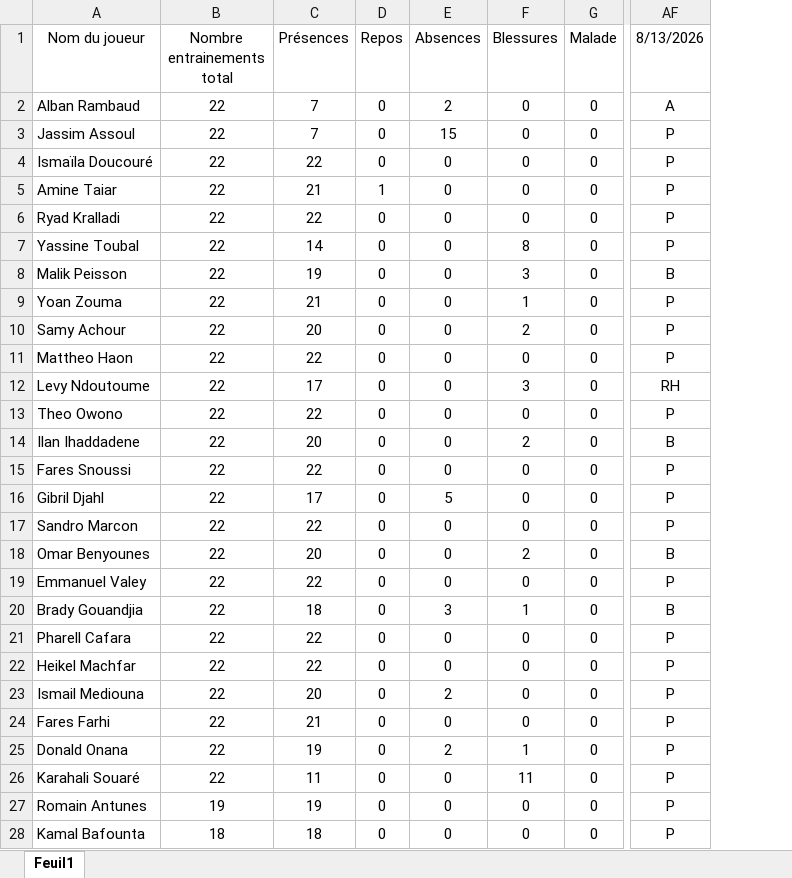
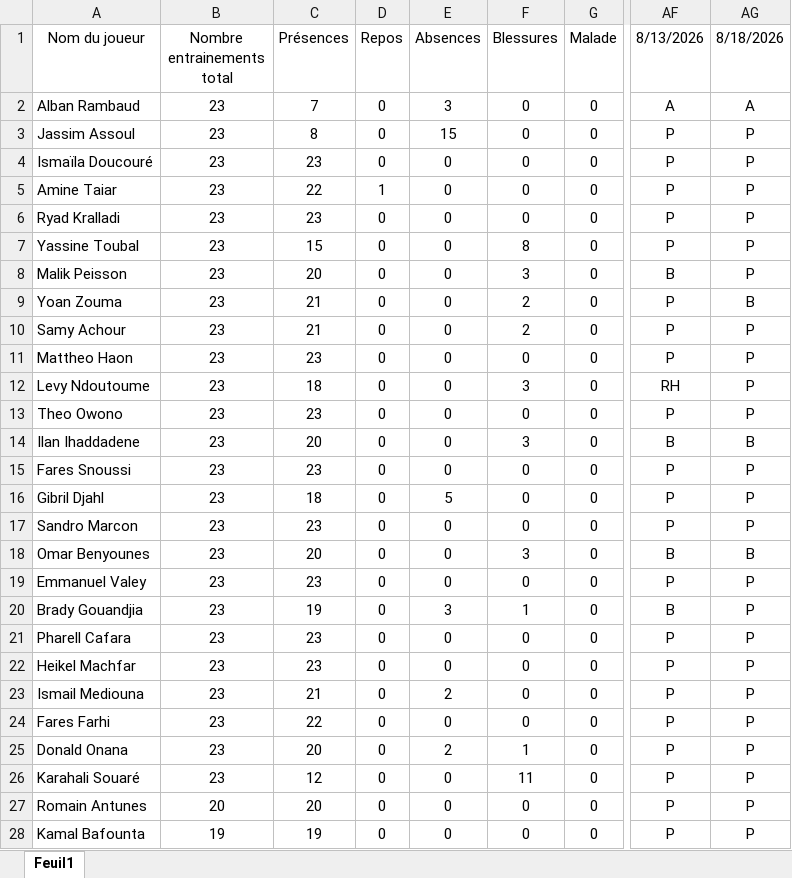
Before and after one commit to Chris15100/lld-app, an Excel workbook: data/2026-2027/Présences.xlsx, sheet Feuil1, drawn as a sheet; only a part is shown, gaps mark what is left out; values as stored, in another font and other column widths than the file's, no borders; the diff covers the shown part only; the diff names each change by its address in the sheet, - before the commit and + after, or states it on an @@ line.

```diff
--- a/data/2026-2027/Présences.xlsx (sheet Feuil1)
+++ b/data/2026-2027/Présences.xlsx (sheet Feuil1)
+column AG (8/18/2026), rows 2-28: A | P | P | P | P | P | P | B | P | P | P | P | B | P | P | P | B | P | P | P | P | P | P | P | P | P | P
-B2:B26 (Nombre entrainements total): 22
+B2:B26 (Nombre entrainements total): 23
-E2 (Absences): 2
+E2 (Absences): 3
-C3 (Présences): 7
+C3 (Présences): 8
-C4 (Présences): 22
+C4 (Présences): 23
-C5 (Présences): 21
+C5 (Présences): 22
-C6 (Présences): 22
+C6 (Présences): 23
-C7 (Présences): 14
+C7 (Présences): 15
-C8 (Présences): 19
+C8 (Présences): 20
-F9 (Blessures): 1
+F9 (Blessures): 2
-C10 (Présences): 20
+C10 (Présences): 21
-C11 (Présences): 22
+C11 (Présences): 23
-C12 (Présences): 17
+C12 (Présences): 18
-C13 (Présences): 22
+C13 (Présences): 23
-F14 (Blessures): 2
+F14 (Blessures): 3
-C15 (Présences): 22
+C15 (Présences): 23
-C16 (Présences): 17
+C16 (Présences): 18
-C17 (Présences): 22
+C17 (Présences): 23
-F18 (Blessures): 2
+F18 (Blessures): 3
-C19 (Présences): 22
+C19 (Présences): 23
-C20 (Présences): 18
+C20 (Présences): 19
-C21:C22 (Présences): 22
+C21:C22 (Présences): 23
-C23 (Présences): 20
+C23 (Présences): 21
-C24 (Présences): 21
+C24 (Présences): 22
-C25 (Présences): 19
+C25 (Présences): 20
-C26 (Présences): 11
+C26 (Présences): 12
-B27 (Nombre entrainements total): 19
+B27 (Nombre entrainements total): 20
-C27 (Présences): 19
+C27 (Présences): 20
-B28 (Nombre entrainements total): 18
+B28 (Nombre entrainements total): 19
-C28 (Présences): 18
+C28 (Présences): 19
```
Also changed, not shown: 2 added rows and 2 removed rows elsewhere in this sheet, formulas that keep their value, data/2026-2027/Wellness.xlsx.
